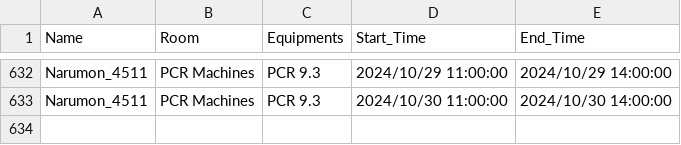
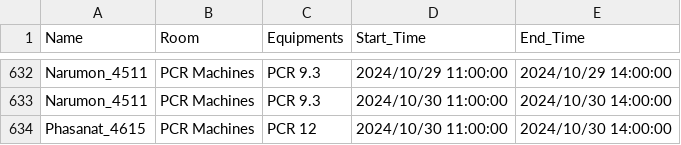
Before and after one commit to dhruv0767/Lab-Equipments_Reservation, a CSV file: pcr_data.csv, drawn as a sheet; only a part is shown, gaps mark what is left out; the diff names each change by its address in the sheet, - before the commit and + after, or states it on an @@ line.

Commit message:
Update pcr_data.csv

```diff
--- a/pcr_data.csv
+++ b/pcr_data.csv
+row 634: Phasanat_4615 | PCR Machines | PCR 12 | 2024/10/30 11:00:00 | 2024/10/30 14:00:00
```
